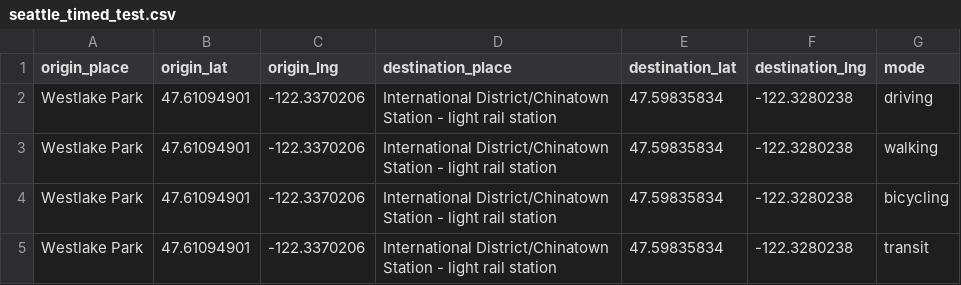
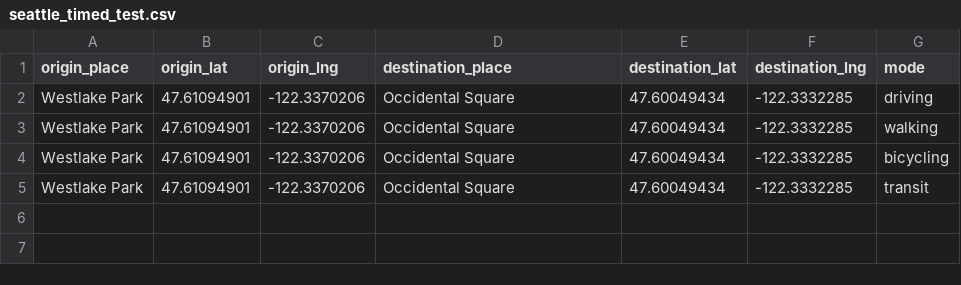
Before and after one commit to jordanjasonclifford/Multi-Modal-Route-Optimization-with-Hybrid-Travel, a CSV file: google_maps_api_scripts/seattle_timed_test.csv, drawn as a sheet.

```diff
--- a/google_maps_api_scripts/seattle_timed_test.csv
+++ b/google_maps_api_scripts/seattle_timed_test.csv
@@ -1,5 +1,5 @@
 origin_place,origin_lat,origin_lng,destination_place,destination_lat,destination_lng,mode
-Westlake Park,47.61094901,-122.3370206,International District/Chinatown Station - light rail station,47.59835834,-122.3280238,driving
-Westlake Park,47.61094901,-122.3370206,International District/Chinatown Station - light rail station,47.59835834,-122.3280238,walking
-Westlake Park,47.61094901,-122.3370206,International District/Chinatown Station - light rail station,47.59835834,-122.3280238,bicycling
-Westlake Park,47.61094901,-122.3370206,International District/Chinatown Station - light rail station,47.59835834,-122.3280238,transit
+Westlake Park,47.61094901,-122.3370206,Occidental Square,47.60049434,-122.3332285,driving
+Westlake Park,47.61094901,-122.3370206,Occidental Square,47.60049434,-122.3332285,walking
+Westlake Park,47.61094901,-122.3370206,Occidental Square,47.60049434,-122.3332285,bicycling
+Westlake Park,47.61094901,-122.3370206,Occidental Square,47.60049434,-122.3332285,transit
```
Also changed, not shown: 11 other files.
